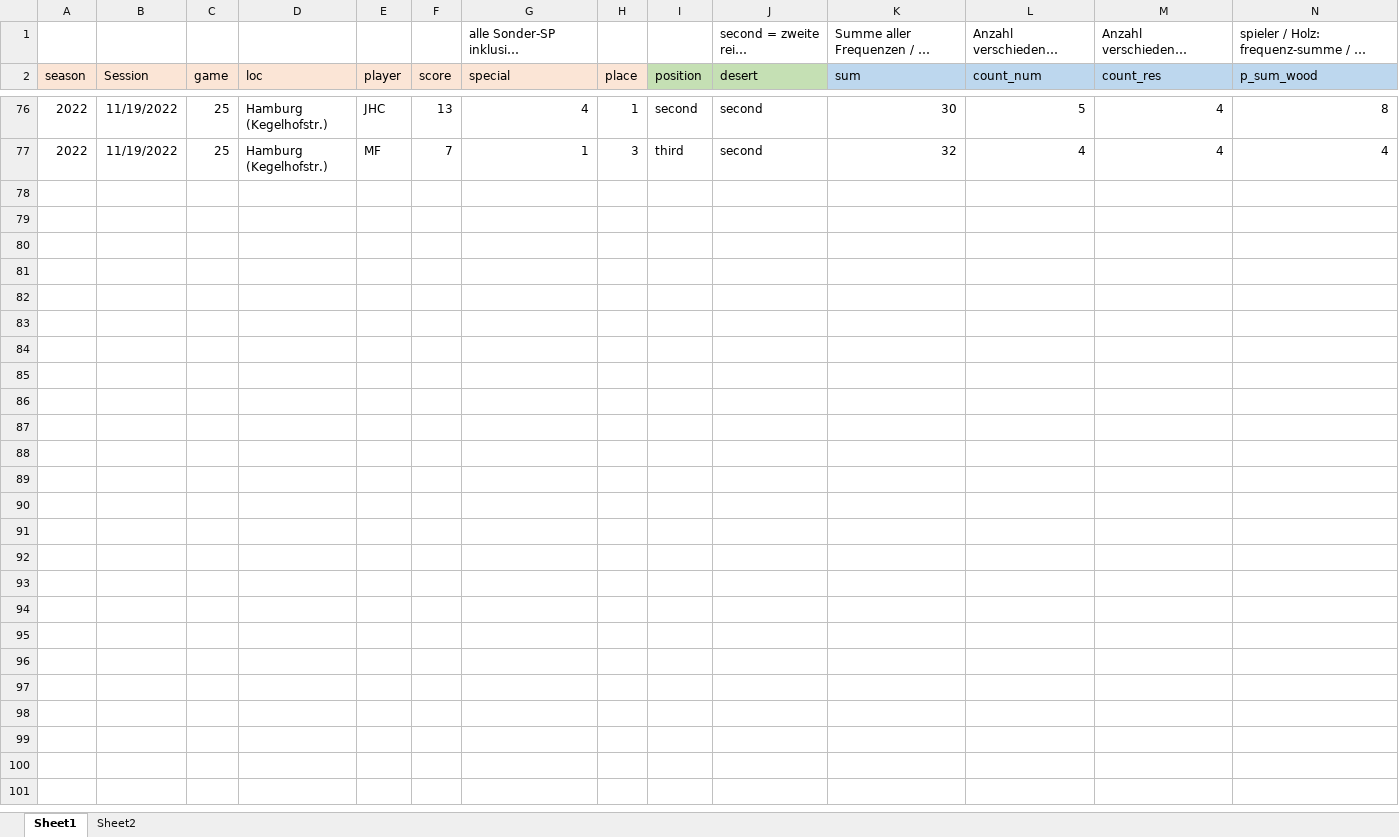
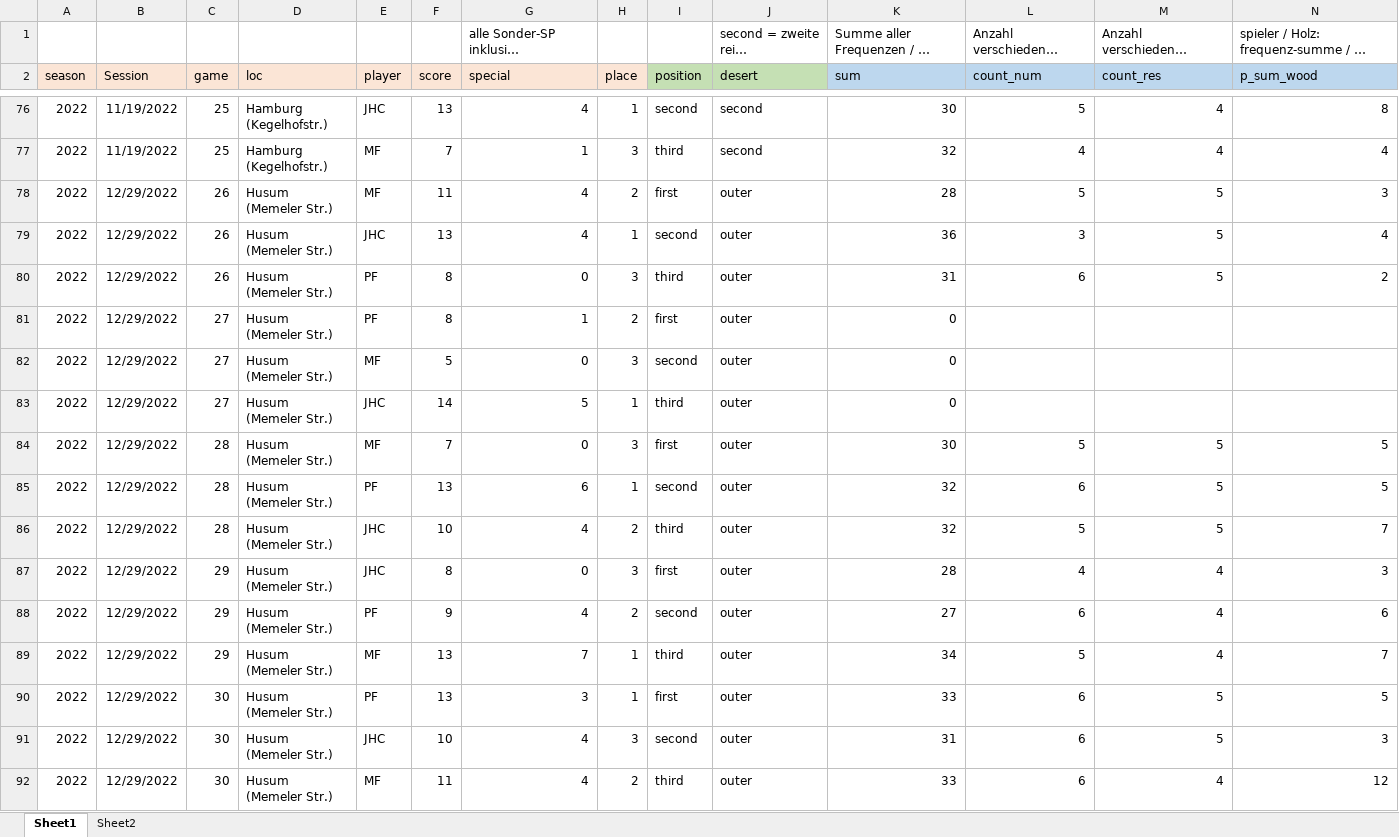
Before and after one commit to mxfuh/catan_data, an Excel workbook: catan_data.xlsx, sheet Sheet1, drawn as a sheet; only a part is shown, gaps mark what is left out; long unchanged cells end in …; values as stored, in another font and other column widths than the file's, no borders; rows hold the shown columns only; the diff names each change by its address in the sheet, - before the commit and + after, or states it on an @@ line.

Commit message:
neue daten - saisonabschluss

```diff
--- a/catan_data.xlsx (sheet Sheet1)
+++ b/catan_data.xlsx (sheet Sheet1)
+row 78: 2022 | 12/29/2022 | 26 | Husum (Memeler Str.) | MF | 11 | 4 | 2 | first | outer | 28 | 5 | 5 | 3
+row 79: 2022 | 12/29/2022 | 26 | Husum (Memeler Str.) | JHC | 13 | 4 | 1 | second | outer | 36 | 3 | 5 | 4
+row 80: 2022 | 12/29/2022 | 26 | Husum (Memeler Str.) | PF | 8 | 0 | 3 | third | outer | 31 | 6 | 5 | 2
+row 81: 2022 | 12/29/2022 | 27 | Husum (Memeler Str.) | PF | 8 | 1 | 2 | first | outer | 0
+row 82: 2022 | 12/29/2022 | 27 | Husum (Memeler Str.) | MF | 5 | 0 | 3 | second | outer | 0
+row 83: 2022 | 12/29/2022 | 27 | Husum (Memeler Str.) | JHC | 14 | 5 | 1 | third | outer | 0
+row 84: 2022 | 12/29/2022 | 28 | Husum (Memeler Str.) | MF | 7 | 0 | 3 | first | outer | 30 | 5 | 5 | 5
+row 85: 2022 | 12/29/2022 | 28 | Husum (Memeler Str.) | PF | 13 | 6 | 1 | second | outer | 32 | 6 | 5 | 5
+row 86: 2022 | 12/29/2022 | 28 | Husum (Memeler Str.) | JHC | 10 | 4 | 2 | third | outer | 32 | 5 | 5 | 7
+row 87: 2022 | 12/29/2022 | 29 | Husum (Memeler Str.) | JHC | 8 | 0 | 3 | first | outer | 28 | 4 | 4 | 3
+row 88: 2022 | 12/29/2022 | 29 | Husum (Memeler Str.) | PF | 9 | 4 | 2 | second | outer | 27 | 6 | 4 | 6
+row 89: 2022 | 12/29/2022 | 29 | Husum (Memeler Str.) | MF | 13 | 7 | 1 | third | outer | 34 | 5 | 4 | 7
+row 90: 2022 | 12/29/2022 | 30 | Husum (Memeler Str.) | PF | 13 | 3 | 1 | first | outer | 33 | 6 | 5 | 5
+row 91: 2022 | 12/29/2022 | 30 | Husum (Memeler Str.) | JHC | 10 | 4 | 3 | second | outer | 31 | 6 | 5 | 3
+row 92: 2022 | 12/29/2022 | 30 | Husum (Memeler Str.) | MF | 11 | 4 | 2 | third | outer | 33 | 6 | 4 | 12
```
